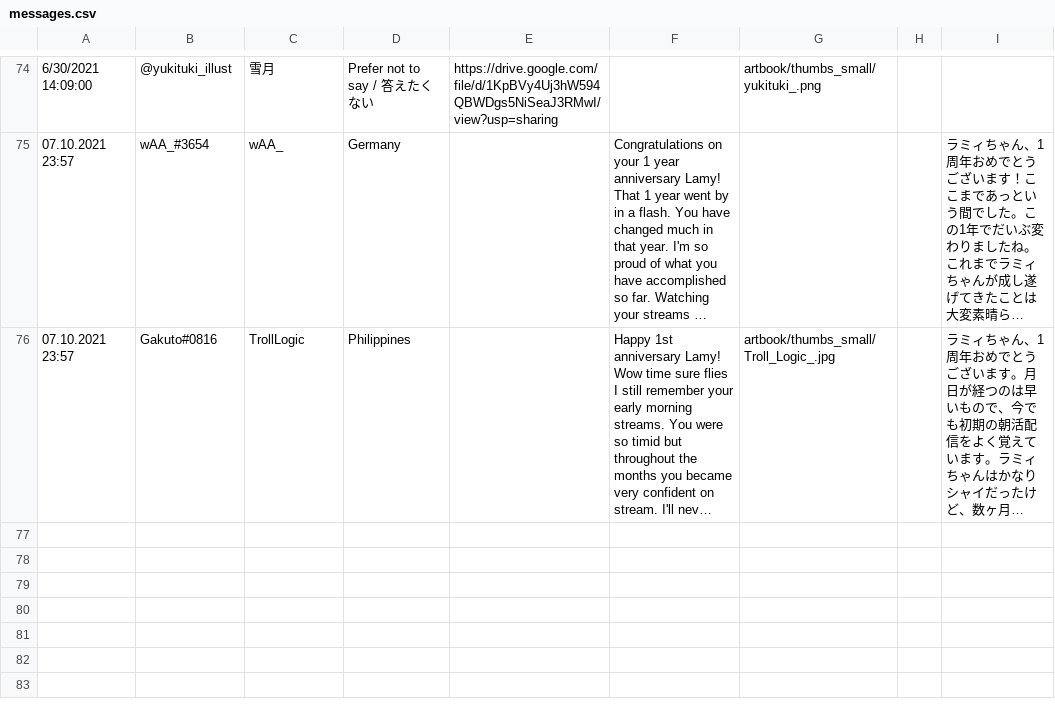
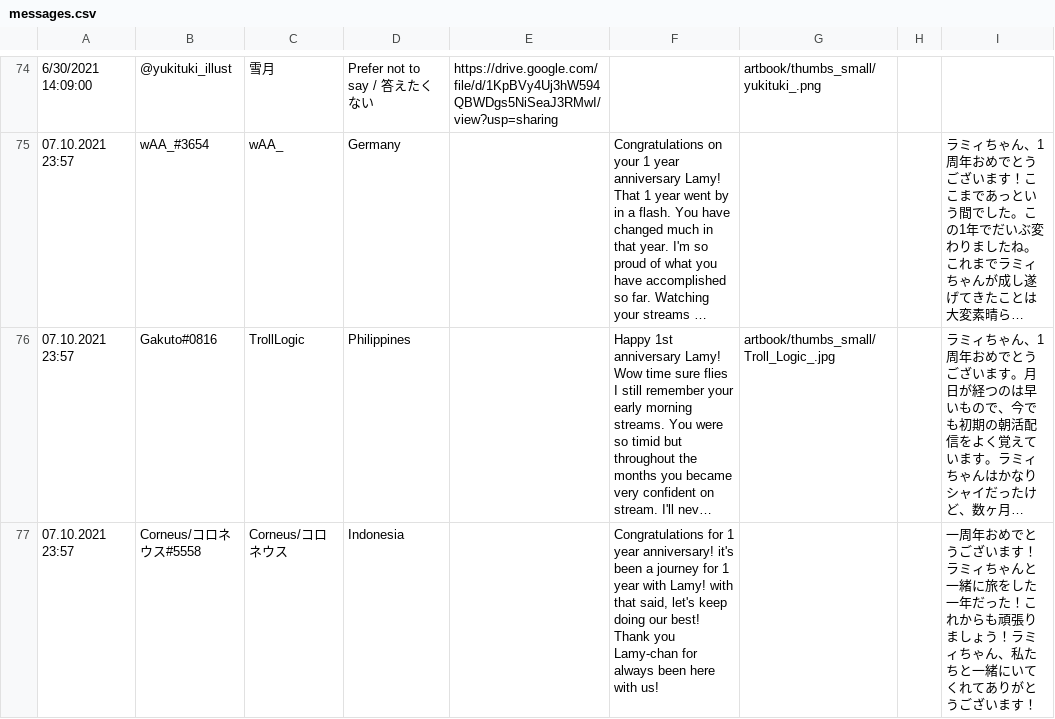
Before and after one commit to vtange/messages-page, a CSV file: src/messages.csv, drawn as a sheet; only a part is shown, gaps mark what is left out; long unchanged cells end in …; the diff names each change by its address in the sheet, - before the commit and + after, or states it on an @@ line.

```diff
--- a/src/messages.csv
+++ b/src/messages.csv
+row 77: 07.10.2021 23:57 | Corneus/コロネウス#5558 | Corneus/コロネウス | Indonesia |  | Congratulations for 1 year anniversary! it's been a journey for 1 year with Lamy! with that said, let's keep doing our best! Thank you Lamy-chan for always been here with us! |  |  | 一周年おめでとうございます！ラミィちゃんと一緒に旅をした一年だった！これからも頑張りましょう！ラミィちゃん、私たちと一緒にいてくれてありがとうございます！
```
Also changed, not shown: 1 other file.
